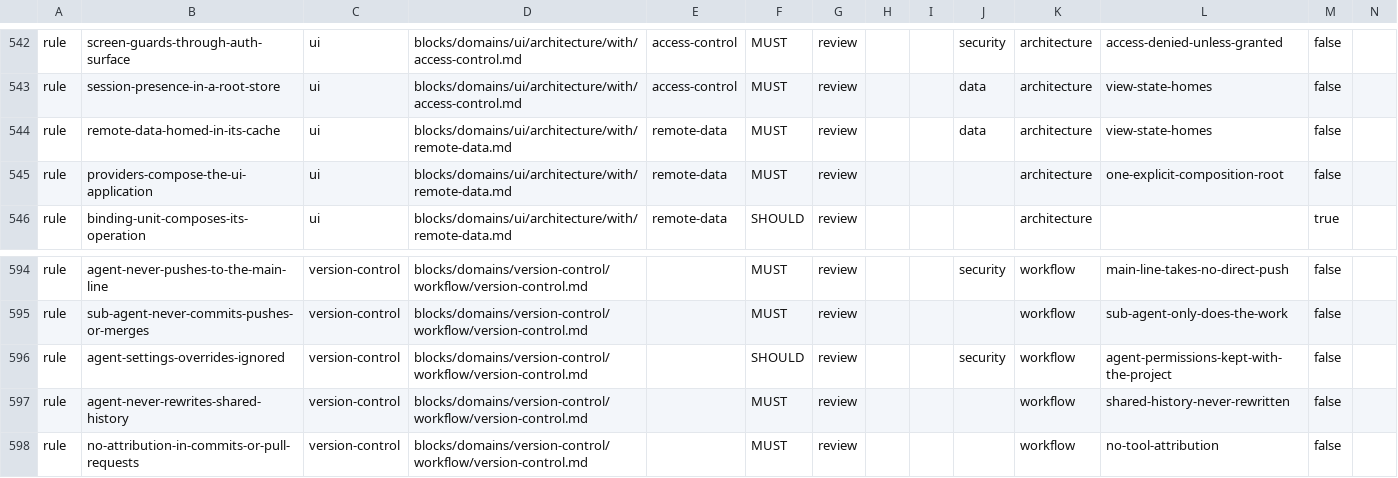
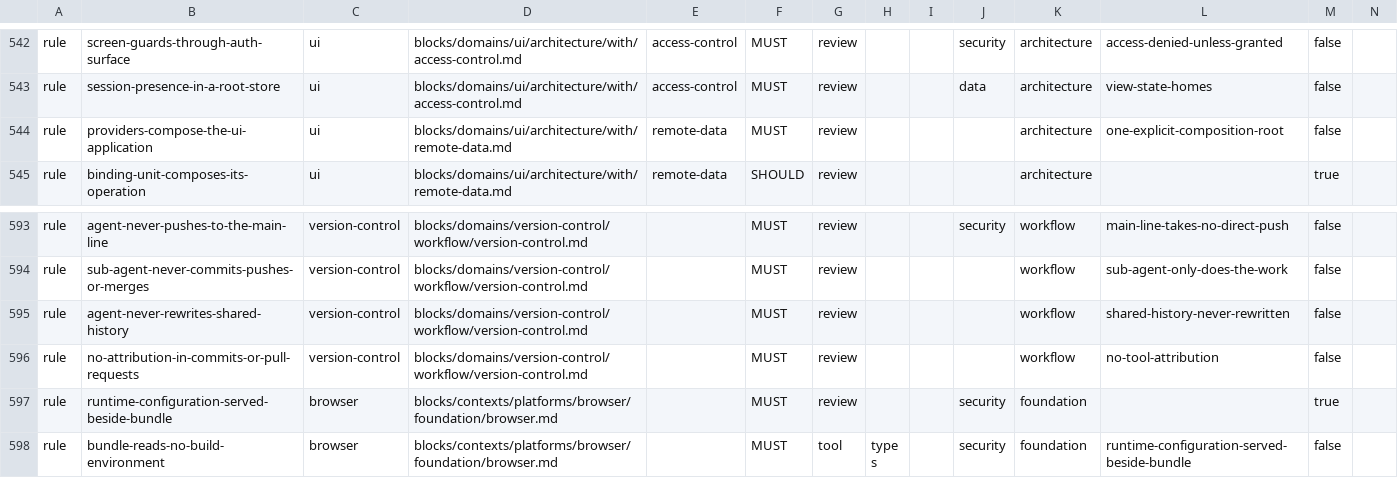
Before and after one commit to droneey/constitution, a TSV file: digests/index.tsv, drawn as a sheet; only a part is shown, gaps mark what is left out; the shorter side is filled out with more unchanged rows; rows hold the shown columns only; the diff names each change by its address in the sheet, - before the commit and + after, or states it on an @@ line.

Commit message:
refactor: Drop the two rules the placement review found repeating others

```diff
--- a/digests/index.tsv
+++ b/digests/index.tsv
-row 544: rule | remote-data-homed-in-its-cache | ui | blocks/domains/ui/architecture/with/remote-data.md | remote-data | MUST | review |  |  | data | architecture | view-state-homes | false
-row 596: rule | agent-settings-overrides-ignored | version-control | blocks/domains/version-control/workflow/version-control.md |  | SHOULD | review |  |  | security | workflow | agent-permissions-kept-with-the-project | false
```
Also changed, not shown: 2 other files.
